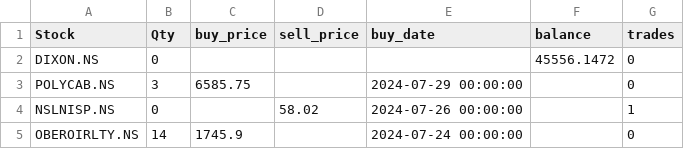
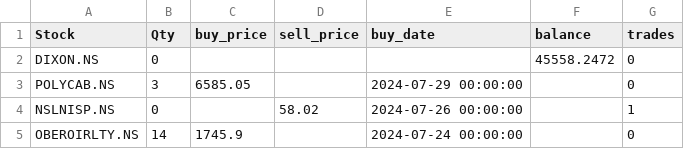
Before and after one commit to ANANTKACHOLIA/portfolio_data, a CSV file: portfolio3.csv, drawn as a sheet.

Commit message:
Replace CSV file

```diff
--- a/portfolio3.csv
+++ b/portfolio3.csv
@@ -1,4 +1,4 @@
 Stock,Qty,buy_price,sell_price,buy_date,balance,trades
-DIXON.NS,0,,,,45556.1472,0
-POLYCAB.NS,3,6585.75,,2024-07-29 00:00:00,,0
+DIXON.NS,0,,,,45558.2472,0
+POLYCAB.NS,3,6585.05,,2024-07-29 00:00:00,,0
 NSLNISP.NS,0,,58.02,2024-07-26 00:00:00,,1
```
